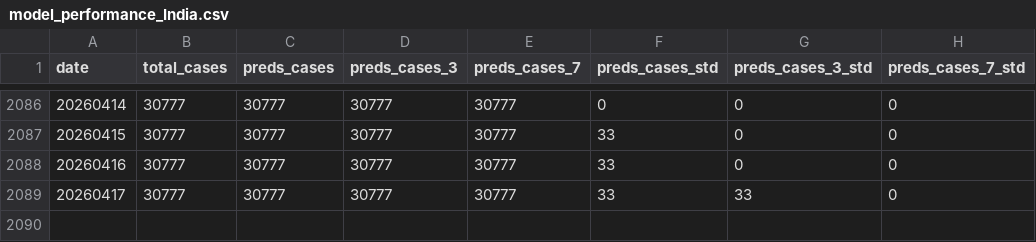
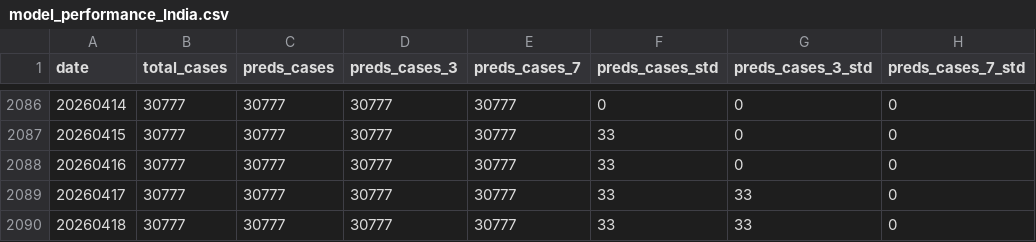
Before and after one commit to MoadComputer/covid19-visualization, a CSV file: data/Coronavirus_stats/India/experimental/model_performance_India.csv, drawn as a sheet; only a part is shown, gaps mark what is left out.

Commit message:
Updated SARS-CoV2 case forecasts for 18th April 2026 ...

```diff
--- a/data/Coronavirus_stats/India/experimental/model_performance_India.csv
+++ b/data/Coronavirus_stats/India/experimental/model_performance_India.csv
@@ -2089 +2089,2 @@ date,total_cases,preds_cases,preds_cases_3,preds_cases_7,preds_cases_std,preds_c
 20260417,30777,30777,30777,30777,33,33,0
+20260418,30777,30777,30777,30777,33,33,0
```
Also changed, not shown: data/Coronavirus_stats/India/experimental/model_performance_Delhi.csv, data/Coronavirus_stats/India/experimental/model_performance_Gujarat.csv, 36 other files.
